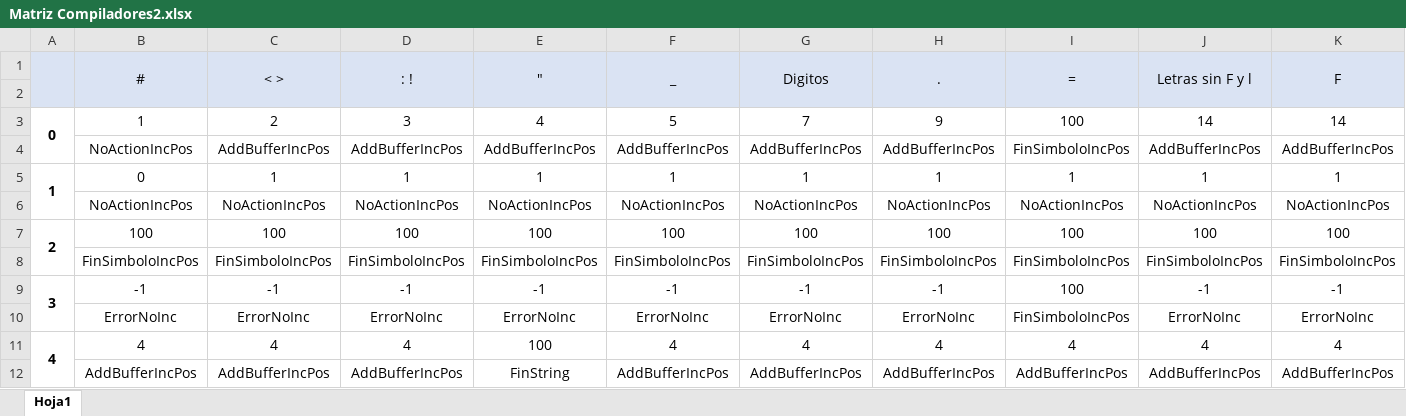
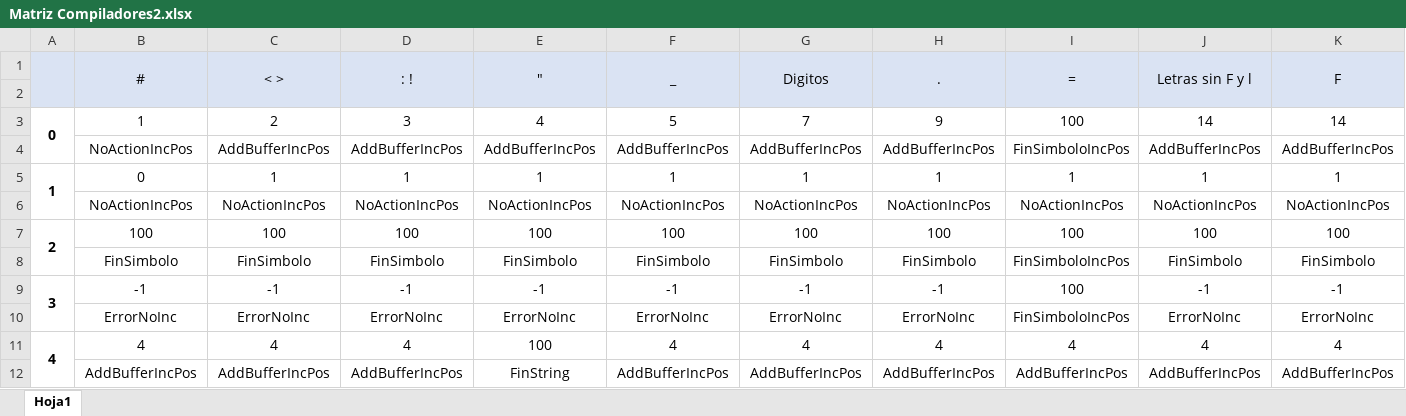
Before and after one commit to gregorio-gerardi/compilador, an Excel workbook: Matriz Compiladores2.xlsx, sheet Hoja1, drawn as a sheet; only a part is shown; values as stored, in another font and other column widths than the file's, no borders; removed rows and columns are numbered as before the commit, all else as after; rows hold the shown columns only; the diff names each change by its address in the sheet, - before the commit and + after, or states it on an @@ line.

```diff
--- a/Matriz Compiladores2.xlsx (sheet Hoja1)
+++ b/Matriz Compiladores2.xlsx (sheet Hoja1)
-row 8:  | FinSimboloIncPos | FinSimboloIncPos | FinSimboloIncPos | FinSimboloIncPos | FinSimboloIncPos | FinSimboloIncPos | FinSimboloIncPos | FinSimboloIncPos | FinSimboloIncPos | FinSimboloIncPos
+row 8:  | FinSimbolo | FinSimbolo | FinSimbolo | FinSimbolo | FinSimbolo | FinSimbolo | FinSimbolo | FinSimboloIncPos | FinSimbolo | FinSimbolo
```
Also changed, not shown: 1 other file.
